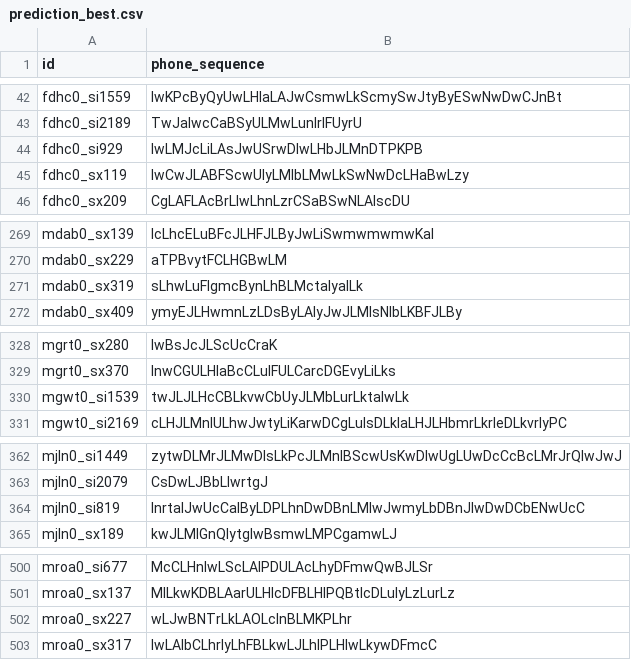
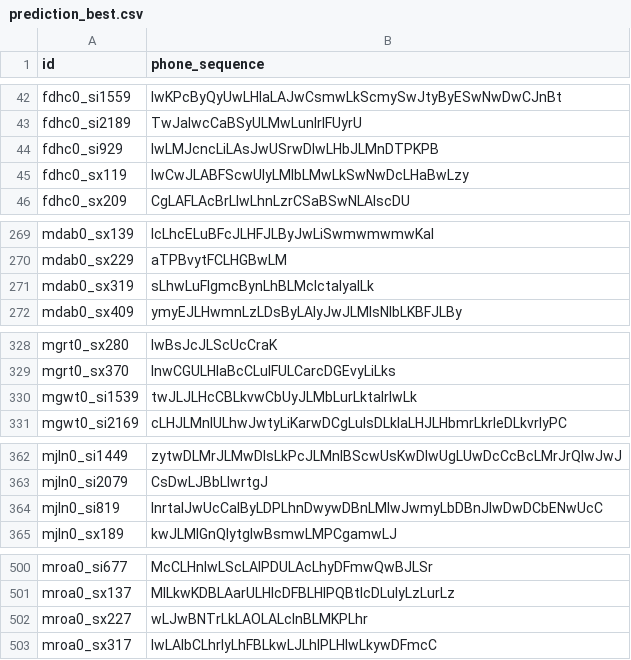
Before and after one commit to ExtraOOmegaPPanDDa/ADLxMLDS2017, a CSV file: hw1/prediction_best.csv, drawn as a sheet; only a part is shown, gaps mark what is left out.

```diff
--- a/hw1/prediction_best.csv
+++ b/hw1/prediction_best.csv
@@ -43,3 +43,3 @@ fdhc0_si1559,lwKPcByQyUwLHIaLAJwCsmwLkScmySwJtyByESwNwDwCJnBt
 fdhc0_si2189,TwJalwcCaBSyULMwLunlrlFUyrU
-fdhc0_si929,lwLMJcLiLAsJwUSrwDlwLHbJLMnDTPKPB
+fdhc0_si929,lwLMJcncLiLAsJwUSrwDlwLHbJLMnDTPKPB
 fdhc0_sx119,lwCwJLABFScwUIyLMIbLMwLkSwNwDcLHaBwLzy
@@ -270,3 +270,3 @@ mdab0_sx139,lcLhcELuBFcJLHFJLByJwLiSwmwmwmwKaI
 mdab0_sx229,aTPBvytFCLHGBwLM
-mdab0_sx319,sLhwLuFIgmcBynLhBLMctaIyaILk
+mdab0_sx319,sLhwLuFIgmcBynLhBLMclctaIyaILk
 mdab0_sx409,ymyEJLHwmnLzLDsByLAIyJwJLMIsNIbLKBFJLBy
@@ -329,3 +329,3 @@ mgrt0_sx280,lwBsJcJLScUcCraK
 mgrt0_sx370,lnwCGULHIaBcCLuIFULCarcDGEvyLiLks
-mgwt0_si1539,twJLJLHcCBLkvwCbUyJLMbLurLktaIwLk
+mgwt0_si1539,twJLJLHcCBLkvwCbUyJLMbLurLktaIrIwLk
 mgwt0_si2169,cLHJLMnIULhwJwtyLiKarwDCgLuIsDLkIaLHJLHbmrLkrIeDLkvrIyPC
@@ -363,3 +363,3 @@ mjln0_si1449,zytwDLMrJLMwDIsLkPcJLMnIBScwUsKwDIwUgLUwDcCcBcLMrJrQIwJwJ
 mjln0_si2079,CsDwLJBbLlwrtgJ
-mjln0_si819,lnrtaIJwUcCaIByLDPLhnDwDBnLMIwJwmyLbDBnJlwDwDCbENwUcC
+mjln0_si819,lnrtaIJwUcCaIByLDPLhnDwywDBnLMIwJwmyLbDBnJlwDwDCbENwUcC
 mjln0_sx189,kwJLMIGnQIytgIwBsmwLMPCgamwLJ
@@ -501,3 +501,3 @@ mroa0_si677,McCLHnIwLScLAIPDULAcLhyDFmwQwBJLSr
 mroa0_sx137,MILkwKDBLAarULHIcDFBLHIPQBtIcDLuIyLzLurLz
-mroa0_sx227,wLJwBNTrLkLAOLclnBLMKPLhr
+mroa0_sx227,wLJwBNTrLkLAOLALclnBLMKPLhr
 mroa0_sx317,lwLAIbCLhrIyLhFBLkwLJLhIPLHIwLkywDFmcC
```
Also changed, not shown: hw1/prediction.csv, 1 other file.
